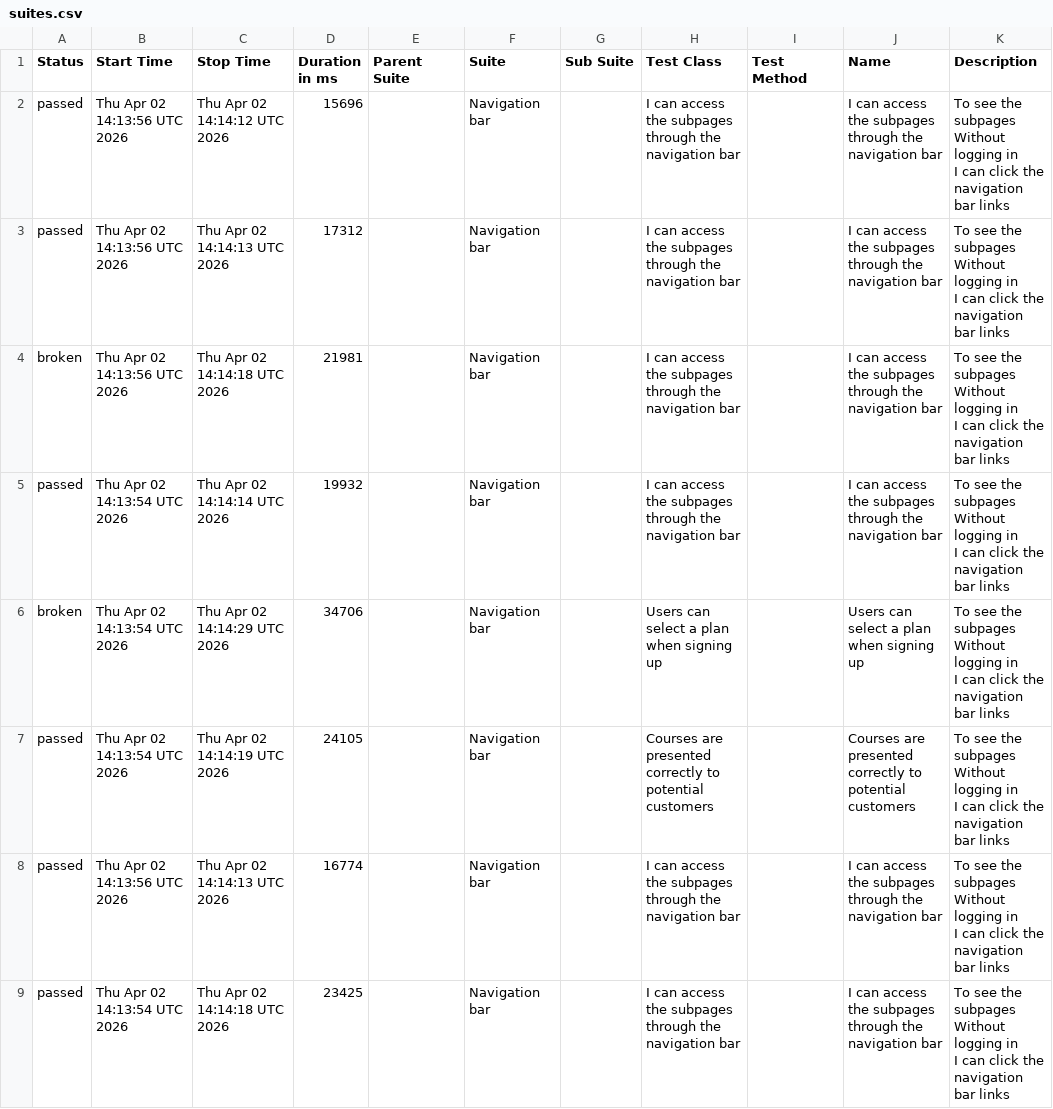
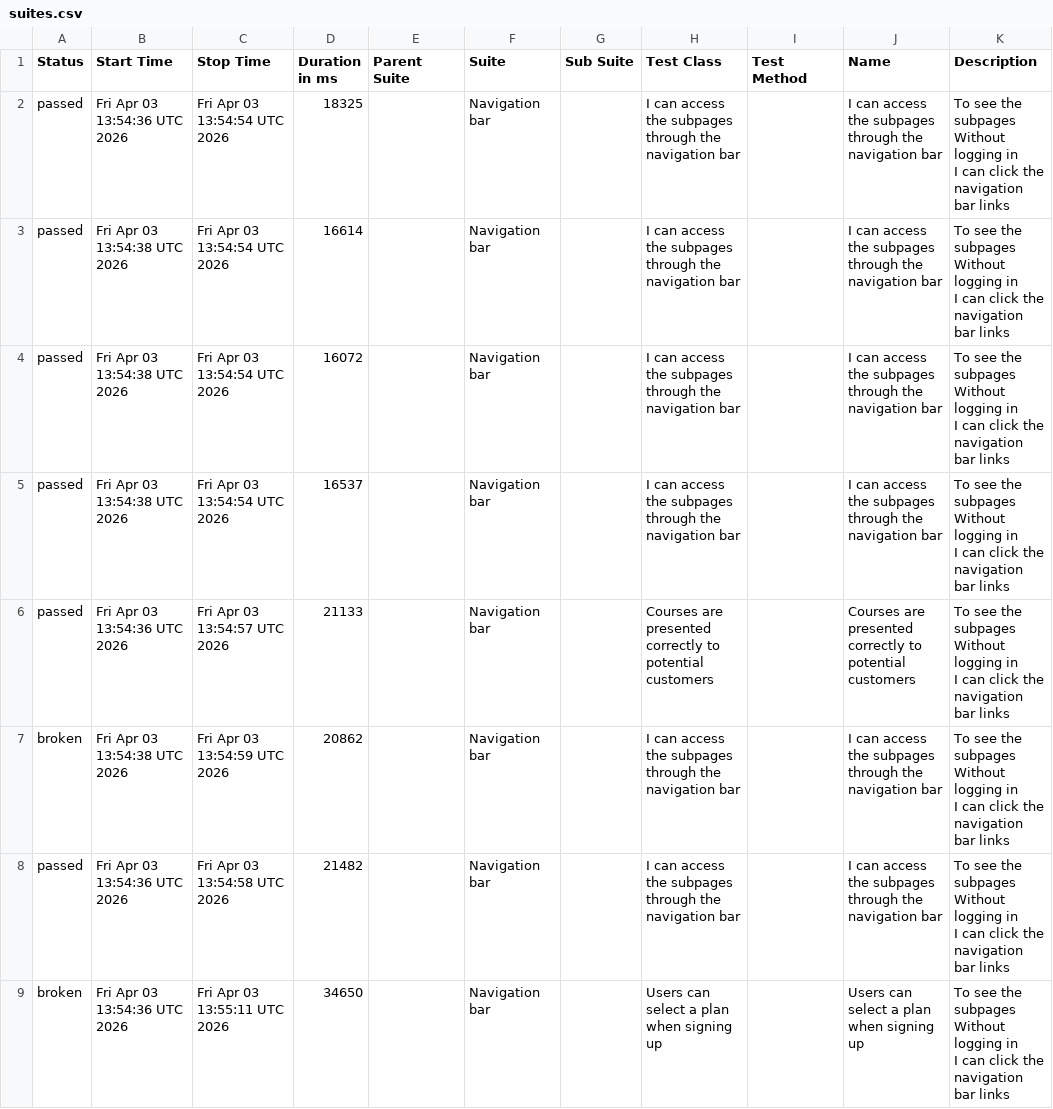
Before and after one commit to ingmarcela27/ci-reporting-building-block, a CSV file: allureReport/data/suites.csv, drawn as a sheet.

```diff
--- a/allureReport/data/suites.csv
+++ b/allureReport/data/suites.csv
@@ -1,25 +1,25 @@
 "Status","Start Time","Stop Time","Duration in ms","Parent Suite","Suite","Sub Suite","Test Class","Test Method","Name","Description"
-"passed","Thu Apr 02 14:13:56 UTC 2026","Thu Apr 02 14:14:12 UTC 2026","15696","","Navigation bar","","I can access the subpages through the navigation bar","","I can access the subpages through the navigation bar","  To see the subpages
-  Without logging in
-  I can click the navigation bar links"
-"passed","Thu Apr 02 14:13:56 UTC 2026","Thu Apr 02 14:14:13 UTC 2026","17312","","Navigation bar","","I can access the subpages through the navigation bar","","I can access the subpages through the navigation bar","  To see the subpages
-  Without logging in
-  I can click the navigation bar links"
-"broken","Thu Apr 02 14:13:56 UTC 2026","Thu Apr 02 14:14:18 UTC 2026","21981","","Navigation bar","","I can access the subpages through the navigation bar","","I can access the subpages through the navigation bar","  To see the subpages
-  Without logging in
-  I can click the navigation bar links"
-"passed","Thu Apr 02 14:13:54 UTC 2026","Thu Apr 02 14:14:14 UTC 2026","19932","","Navigation bar","","I can access the subpages through the navigation bar","","I can access the subpages through the navigation bar","  To see the subpages
-  Without logging in
-  I can click the navigation bar links"
-"broken","Thu Apr 02 14:13:54 UTC 2026","Thu Apr 02 14:14:29 UTC 2026","34706","","Navigation bar","","Users can select a plan when signing up","","Users can select a plan when signing up","  To see the subpages
-  Without logging in
-  I can click the navigation bar links"
-"passed","Thu Apr 02 14:13:54 UTC 2026","Thu Apr 02 14:14:19 UTC 2026","24105","","Navigation bar","","Courses are presented correctly to potential customers","","Courses are presented correctly to potential customers","  To see the subpages
-  Without logging in
-  I can click the navigation bar links"
-"passed","Thu Apr 02 14:13:56 UTC 2026","Thu Apr 02 14:14:13 UTC 2026","16774","","Navigation bar","","I can access the subpages through the navigation bar","","I can access the subpages through the navigation bar","  To see the subpages
-  Without logging in
-  I can click the navigation bar links"
-"passed","Thu Apr 02 14:13:54 UTC 2026","Thu Apr 02 14:14:18 UTC 2026","23425","","Navigation bar","","I can access the subpages through the navigation bar","","I can access the subpages through the navigation bar","  To see the subpages
-  Without logging in
-  I can click the navigation bar links"
+"passed","Fri Apr 03 13:54:36 UTC 2026","Fri Apr 03 13:54:54 UTC 2026","18325","","Navigation bar","","I can access the subpages through the navigation bar","","I can access the subpages through the navigation bar","  To see the subpages
+  Without logging in
+  I can click the navigation bar links"
+"passed","Fri Apr 03 13:54:38 UTC 2026","Fri Apr 03 13:54:54 UTC 2026","16614","","Navigation bar","","I can access the subpages through the navigation bar","","I can access the subpages through the navigation bar","  To see the subpages
+  Without logging in
+  I can click the navigation bar links"
+"passed","Fri Apr 03 13:54:38 UTC 2026","Fri Apr 03 13:54:54 UTC 2026","16072","","Navigation bar","","I can access the subpages through the navigation bar","","I can access the subpages through the navigation bar","  To see the subpages
+  Without logging in
+  I can click the navigation bar links"
+"passed","Fri Apr 03 13:54:38 UTC 2026","Fri Apr 03 13:54:54 UTC 2026","16537","","Navigation bar","","I can access the subpages through the navigation bar","","I can access the subpages through the navigation bar","  To see the subpages
+  Without logging in
+  I can click the navigation bar links"
+"passed","Fri Apr 03 13:54:36 UTC 2026","Fri Apr 03 13:54:57 UTC 2026","21133","","Navigation bar","","Courses are presented correctly to potential customers","","Courses are presented correctly to potential customers","  To see the subpages
+  Without logging in
+  I can click the navigation bar links"
+"broken","Fri Apr 03 13:54:38 UTC 2026","Fri Apr 03 13:54:59 UTC 2026","20862","","Navigation bar","","I can access the subpages through the navigation bar","","I can access the subpages through the navigation bar","  To see the subpages
+  Without logging in
+  I can click the navigation bar links"
+"passed","Fri Apr 03 13:54:36 UTC 2026","Fri Apr 03 13:54:58 UTC 2026","21482","","Navigation bar","","I can access the subpages through the navigation bar","","I can access the subpages through the navigation bar","  To see the subpages
+  Without logging in
+  I can click the navigation bar links"
+"broken","Fri Apr 03 13:54:36 UTC 2026","Fri Apr 03 13:55:11 UTC 2026","34650","","Navigation bar","","Users can select a plan when signing up","","Users can select a plan when signing up","  To see the subpages
+  Without logging in
+  I can click the navigation bar links"
```
Also changed, not shown: 42 other files.
